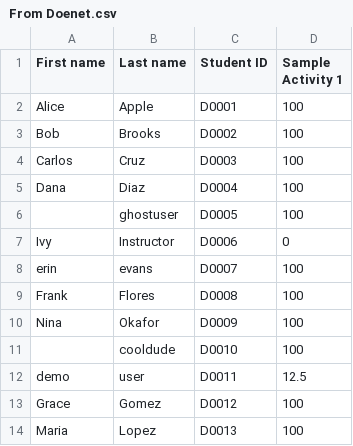
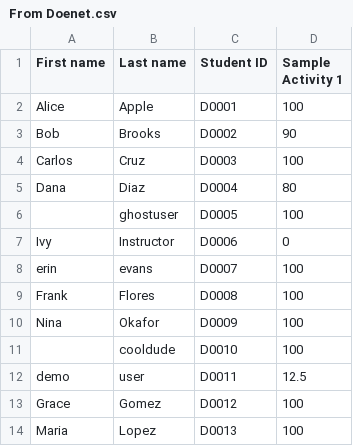
Before and after one commit to anuragkatyal/Grade-Converter, a CSV file: From Doenet.csv, drawn as a sheet.

Commit message:
Update sample activity scores for students

```diff
--- a/From Doenet.csv
+++ b/From Doenet.csv
@@ -2,5 +2,5 @@
 "Alice","Apple","D0001",100
-"Bob ","Brooks","D0002",100
+"Bob ","Brooks","D0002", 90
 "Carlos","Cruz","D0003",100
-"Dana","Diaz","D0004",100
+"Dana","Diaz","D0004",80
 "","ghostuser","D0005",100
```
